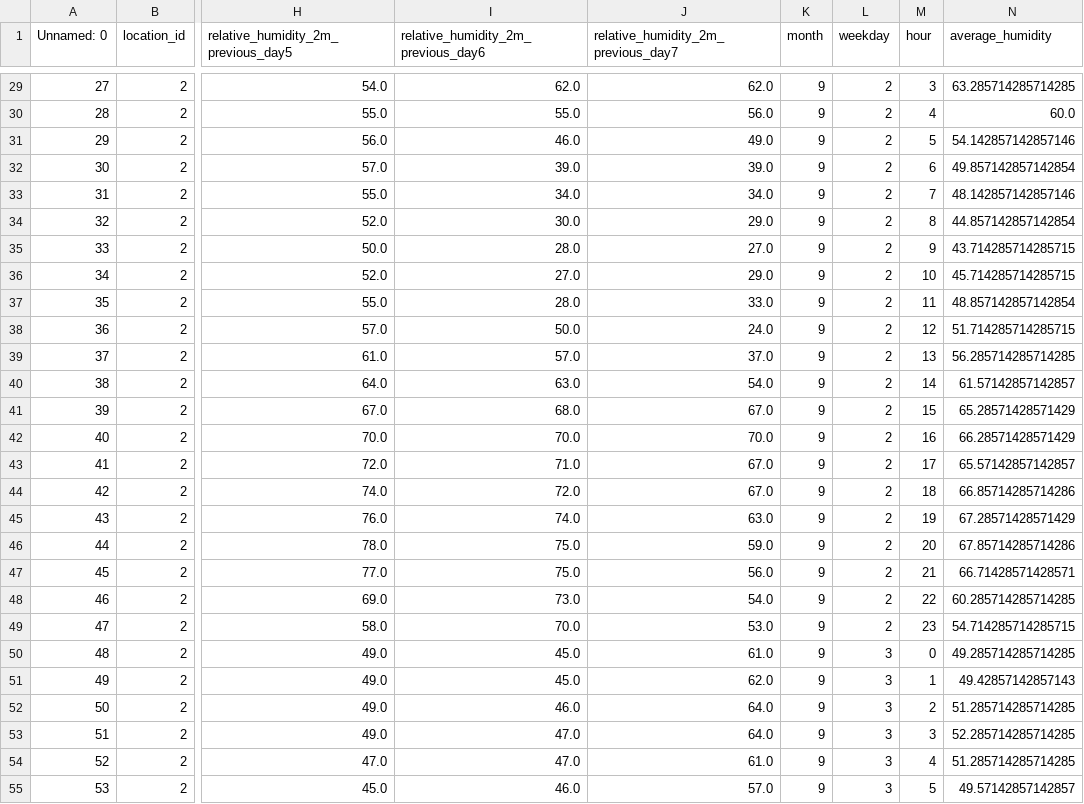
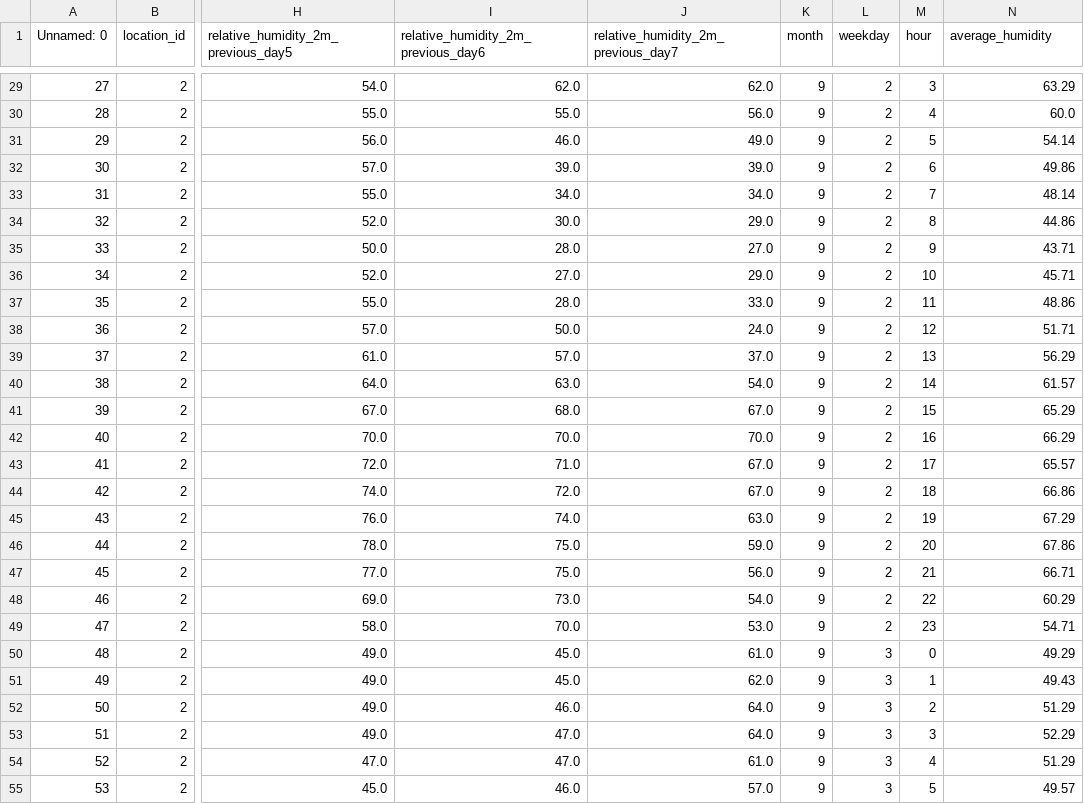
Before and after one commit to aandraioana/weather-prediction, a CSV file: 2 - Clean Urban Air/2_X_test.csv, drawn as a sheet; only a part is shown, gaps mark what is left out; the diff covers the shown part only; the diff names each change by its address in the sheet, - before the commit and + after, or states it on an @@ line.

```diff
--- a/2 - Clean Urban Air/2_X_test.csv
+++ b/2 - Clean Urban Air/2_X_test.csv
-N29 (average_humidity): 63.285714285714285
+N29 (average_humidity): 63.29
-N31 (average_humidity): 54.142857142857146
+N31 (average_humidity): 54.14
-N32 (average_humidity): 49.857142857142854
+N32 (average_humidity): 49.86
-N33 (average_humidity): 48.142857142857146
+N33 (average_humidity): 48.14
-N34 (average_humidity): 44.857142857142854
+N34 (average_humidity): 44.86
-N35 (average_humidity): 43.714285714285715
+N35 (average_humidity): 43.71
-N36 (average_humidity): 45.714285714285715
+N36 (average_humidity): 45.71
-N37 (average_humidity): 48.857142857142854
+N37 (average_humidity): 48.86
-N38 (average_humidity): 51.714285714285715
+N38 (average_humidity): 51.71
-N39 (average_humidity): 56.285714285714285
+N39 (average_humidity): 56.29
-N40 (average_humidity): 61.57142857142857
+N40 (average_humidity): 61.57
-N41 (average_humidity): 65.28571428571429
+N41 (average_humidity): 65.29
-N42 (average_humidity): 66.28571428571429
+N42 (average_humidity): 66.29
-N43 (average_humidity): 65.57142857142857
+N43 (average_humidity): 65.57
-N44 (average_humidity): 66.85714285714286
+N44 (average_humidity): 66.86
-N45 (average_humidity): 67.28571428571429
+N45 (average_humidity): 67.29
-N46 (average_humidity): 67.85714285714286
+N46 (average_humidity): 67.86
-N47 (average_humidity): 66.71428571428571
+N47 (average_humidity): 66.71
-N48 (average_humidity): 60.285714285714285
+N48 (average_humidity): 60.29
-N49 (average_humidity): 54.714285714285715
+N49 (average_humidity): 54.71
-N50 (average_humidity): 49.285714285714285
+N50 (average_humidity): 49.29
-N51 (average_humidity): 49.42857142857143
+N51 (average_humidity): 49.43
-N52 (average_humidity): 51.285714285714285
+N52 (average_humidity): 51.29
-N53 (average_humidity): 52.285714285714285
+N53 (average_humidity): 52.29
-N54 (average_humidity): 51.285714285714285
+N54 (average_humidity): 51.29
-N55 (average_humidity): 49.57142857142857
+N55 (average_humidity): 49.57
```
Also changed, not shown: 122 edited cells elsewhere in this file, 1 - Savanna Preserve/1_X_test.csv, 3 - Resilient Fields/3_X_test.csv, 4 other files.
